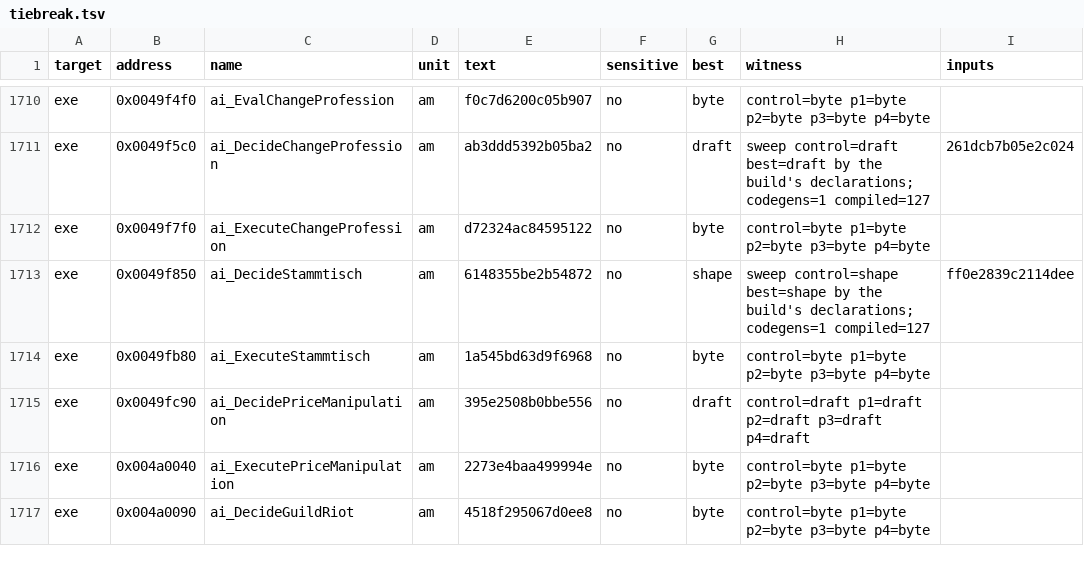
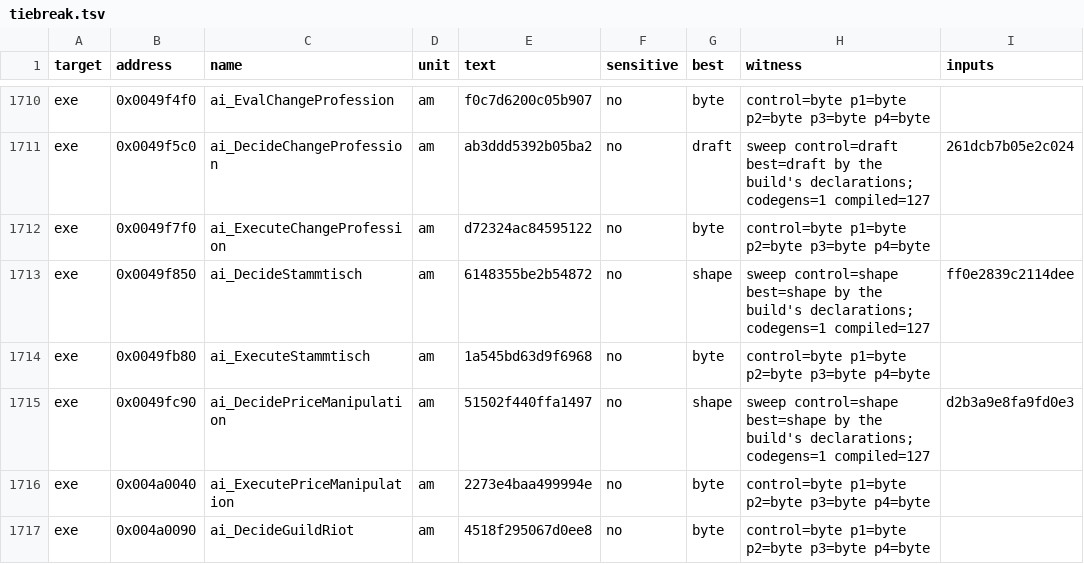
Before and after one commit to andre-tebart/gildegold, a TSV file: ledger/tiebreak.tsv, drawn as a sheet; only a part is shown, gaps mark what is left out.

```diff
--- a/ledger/tiebreak.tsv
+++ b/ledger/tiebreak.tsv
@@ -1714,3 +1714,3 @@ exe	0x0049f850	ai_DecideStammtisch	am	6148355be2b54872	no	shape	sweep control=sh
 exe	0x0049fb80	ai_ExecuteStammtisch	am	1a545bd63d9f6968	no	byte	control=byte p1=byte p2=byte p3=byte p4=byte	
-exe	0x0049fc90	ai_DecidePriceManipulation	am	395e2508b0bbe556	no	draft	control=draft p1=draft p2=draft p3=draft p4=draft	
+exe	0x0049fc90	ai_DecidePriceManipulation	am	51502f440ffa1497	no	shape	sweep control=shape best=shape by the build's declarations; codegens=1 compiled=127	d2b3a9e8fa9fd0e3
 exe	0x004a0040	ai_ExecutePriceManipulation	am	2273e4baa499994e	no	byte	control=byte p1=byte p2=byte p3=byte p4=byte	
```
Also changed, not shown: 2 other files.
